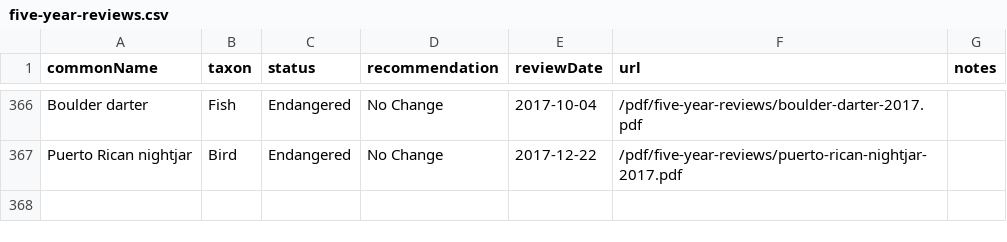
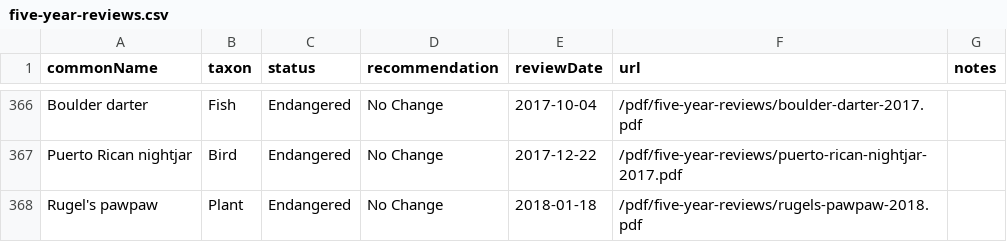
Before and after one commit to ktaylor63/southeast, a CSV file: src/data/five-year-reviews.csv, drawn as a sheet; only a part is shown, gaps mark what is left out; the diff names each change by its address in the sheet, - before the commit and + after, or states it on an @@ line.

Commit message:
Add another five year review

```diff
--- a/src/data/five-year-reviews.csv
+++ b/src/data/five-year-reviews.csv
+row 368: Rugel's pawpaw | Plant | Endangered | No Change | 2018-01-18 | /pdf/five-year-reviews/rugels-pawpaw-2018.pdf
```
Also changed, not shown: 1 other file.
